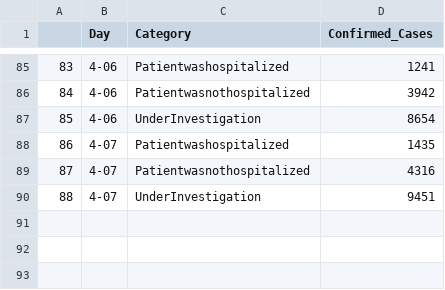
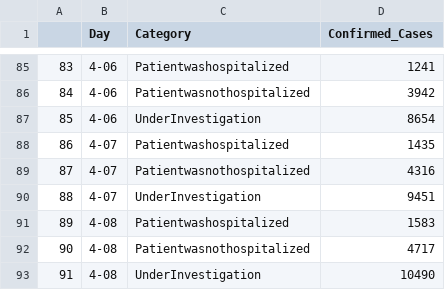
Before and after one commit to bayindri/covid19, a CSV file: analysis/output/covid_19_hospitalizations_mass_gov.csv, drawn as a sheet; only a part is shown, gaps mark what is left out.

```diff
--- a/analysis/output/covid_19_hospitalizations_mass_gov.csv
+++ b/analysis/output/covid_19_hospitalizations_mass_gov.csv
@@ -90 +90,4 @@
 88,4-07,UnderInvestigation,9451
+89,4-08,Patientwashospitalized,1583
+90,4-08,Patientwasnothospitalized,4717
+91,4-08,UnderInvestigation,10490
```
Also changed, not shown: analysis/output/county_lvl_covid_19_mass_gov_time_series.csv, analysis/output/covid_19_age_mass_gov.csv, 7 other files.
